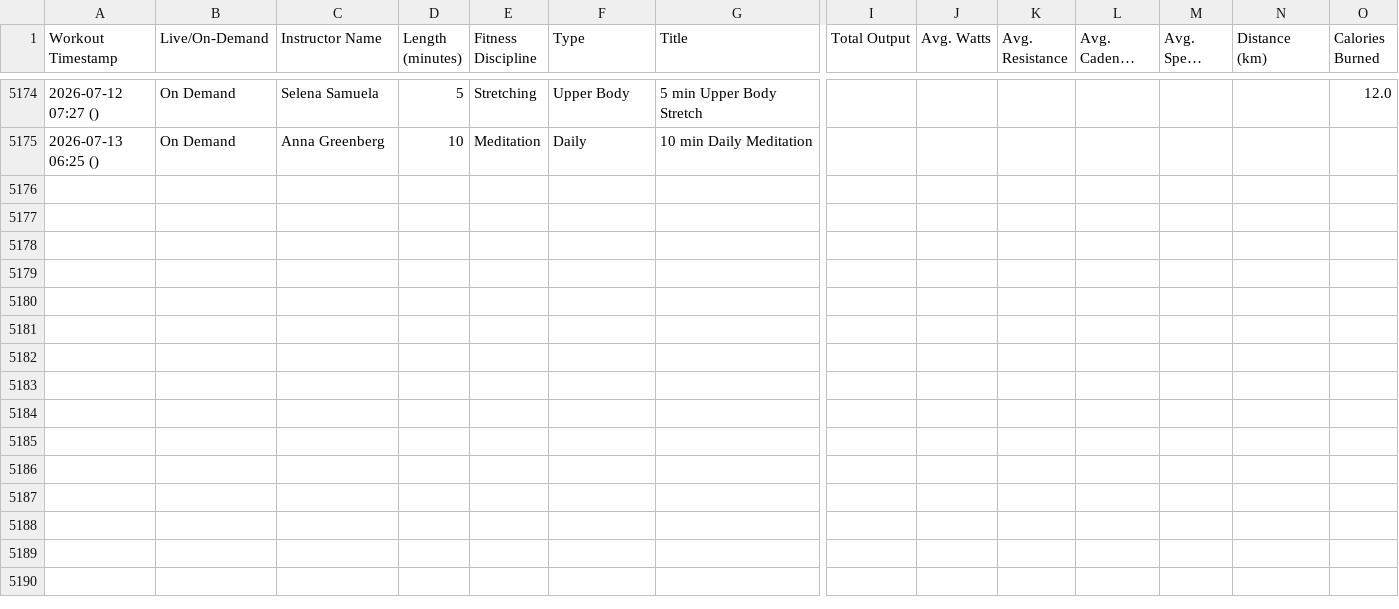
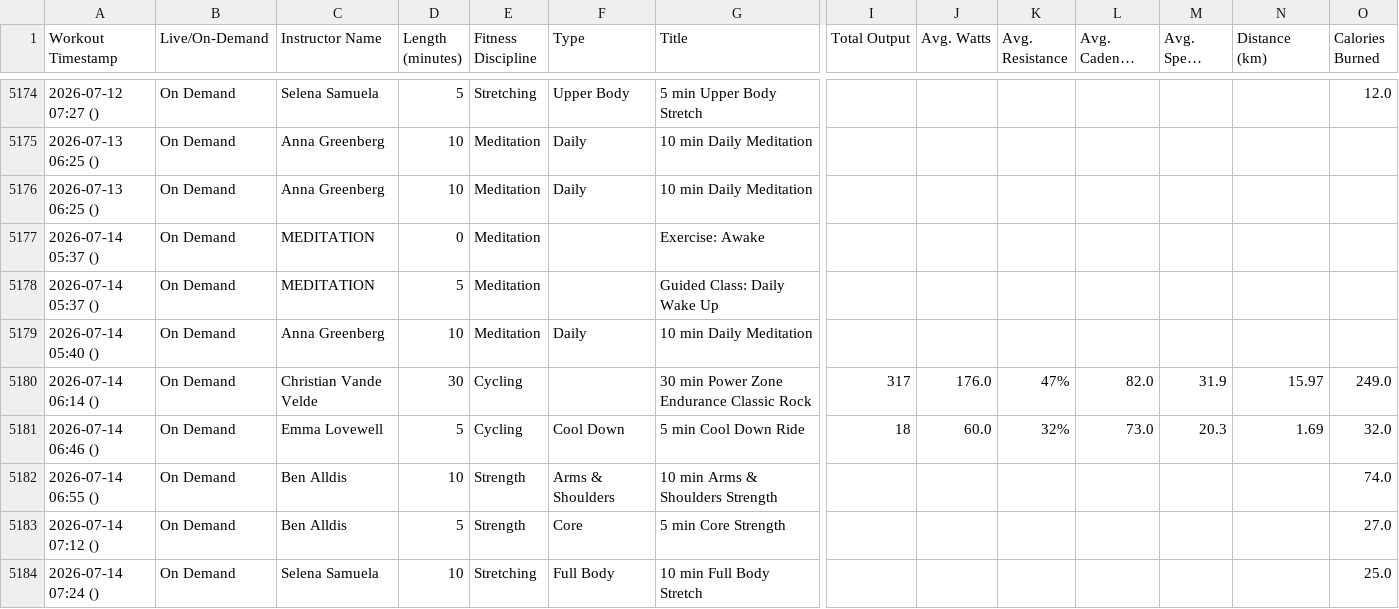
Before and after one commit to soroosj/peloton-dashboard, a CSV file: pedalingdata_workouts.csv, drawn as a sheet; only a part is shown, gaps mark what is left out; long unchanged cells end in …; rows hold the shown columns only; the diff covers the shown part only; the diff names each change by its address in the sheet, - before the commit and + after, or states it on an @@ line.

```diff
--- a/pedalingdata_workouts.csv
+++ b/pedalingdata_workouts.csv
+row 5176: 2026-07-13 06:25 () | On Demand | Anna Greenberg | 10 | Meditation | Daily | 10 min Daily Meditation
+row 5177: 2026-07-14 05:37 () | On Demand | MEDITATION | 0 | Meditation |  | Exercise: Awake
+row 5178: 2026-07-14 05:37 () | On Demand | MEDITATION | 5 | Meditation |  | Guided Class: Daily Wake Up
+row 5179: 2026-07-14 05:40 () | On Demand | Anna Greenberg | 10 | Meditation | Daily | 10 min Daily Meditation
+row 5180: 2026-07-14 06:14 () | On Demand | Christian Vande Velde | 30 | Cycling |  | 30 min Power Zone Endurance Classic Rock | 317 | 176.0 | 47% | 82.0 | 31.9 | 15.97 | 249.0
+row 5181: 2026-07-14 06:46 () | On Demand | Emma Lovewell | 5 | Cycling | Cool Down | 5 min Cool Down Ride | 18 | 60.0 | 32% | 73.0 | 20.3 | 1.69 | 32.0
+row 5182: 2026-07-14 06:55 () | On Demand | Ben Alldis | 10 | Strength | Arms & Shoulders | 10 min Arms & Shoulders Strength |  |  |  |  |  |  | 74.0
+row 5183: 2026-07-14 07:12 () | On Demand | Ben Alldis | 5 | Strength | Core | 5 min Core Strength |  |  |  |  |  |  | 27.0
+row 5184: 2026-07-14 07:24 () | On Demand | Selena Samuela | 10 | Stretching | Full Body | 10 min Full Body Stretch |  |  |  |  |  |  | 25.0
```
Also changed, not shown: 9 added rows elsewhere in this file.
